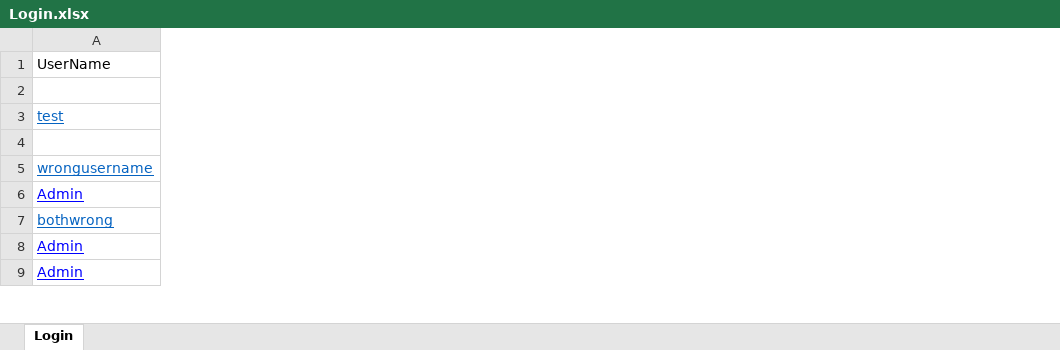
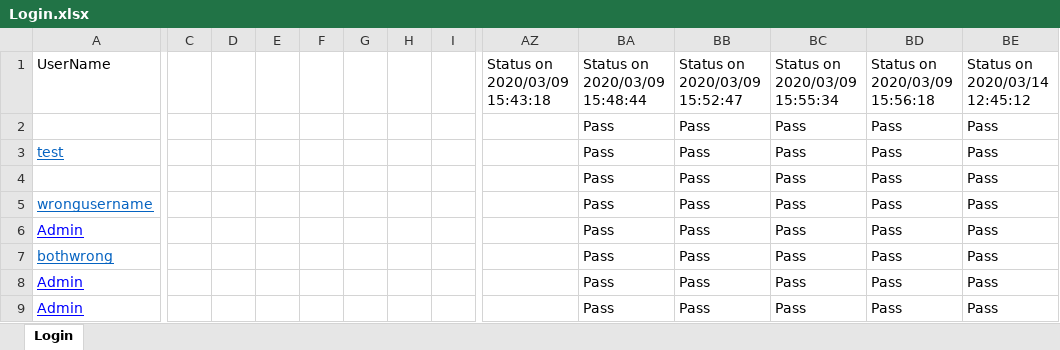
Before and after one commit to hub4vision/url, an Excel workbook: urls/Login.xlsx, sheet Login, drawn as a sheet; only a part is shown, gaps mark what is left out; values as stored, in another font and other column widths than the file's, no borders; rows hold the shown columns only; the diff covers the shown part only; the diff names each change by its address in the sheet, - before the commit and + after, or states it on an @@ line.

```diff
--- a/urls/Login.xlsx (sheet Login)
+++ b/urls/Login.xlsx (sheet Login)
+column C, empty
+column D, empty
+column E, empty
+column F, empty
+column G, empty
+column H, empty
+column I, empty
+column AZ, row 1: Status on 2020/03/09 15:43:18
+column BA, rows 1-9: Status on 2020/03/09 15:48:44 | Pass | Pass | Pass | Pass | Pass | Pass | Pass | Pass
+column BB, rows 1-9: Status on 2020/03/09 15:52:47 | Pass | Pass | Pass | Pass | Pass | Pass | Pass | Pass
+column BC, rows 1-9: Status on 2020/03/09 15:55:34 | Pass | Pass | Pass | Pass | Pass | Pass | Pass | Pass
+column BD, rows 1-9: Status on 2020/03/09 15:56:18 | Pass | Pass | Pass | Pass | Pass | Pass | Pass | Pass
+column BE, rows 1-9: Status on 2020/03/14 12:45:12 | Pass | Pass | Pass | Pass | Pass | Pass | Pass | Pass
-row 2: (empty)
+row 2:  |  |  |  |  |  |  |  |  | Pass | Pass | Pass | Pass | Pass
```
Also changed, not shown: 42 added columns elsewhere in this sheet, 17 other files.
